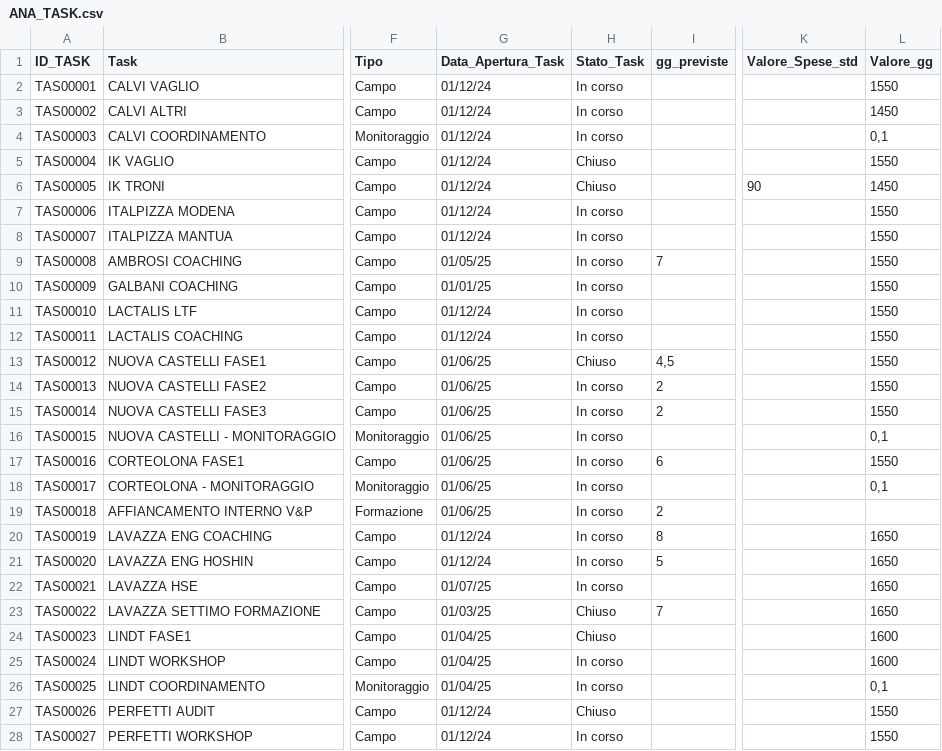
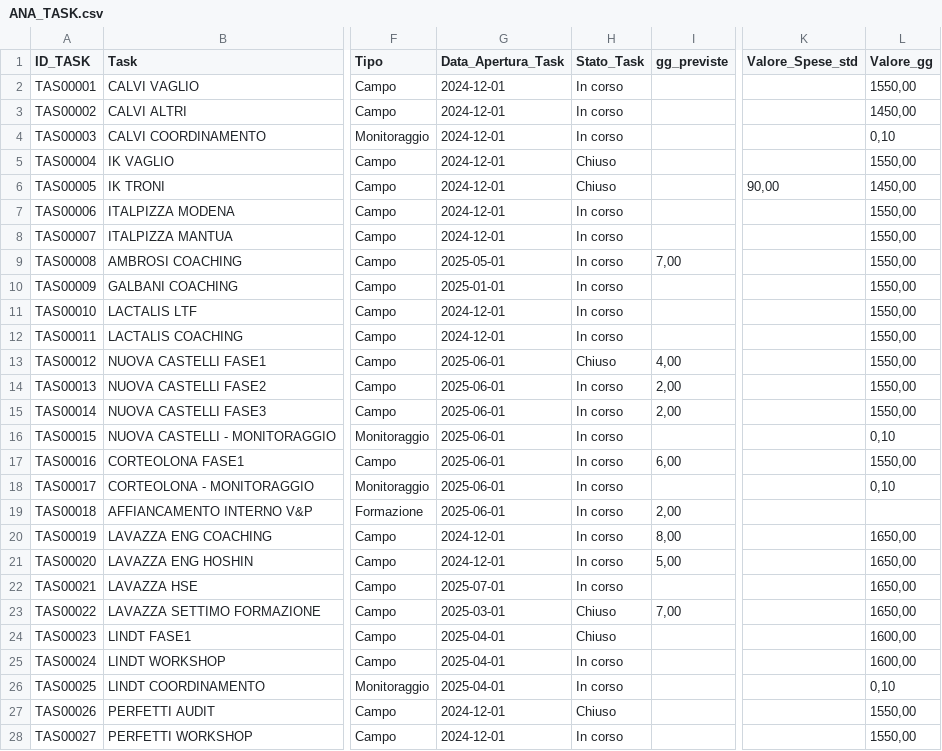
Before and after one commit to giotroni/DB_VP_API, a CSV file: DB/Dati/ANA_TASK.csv, drawn as a sheet; only a part is shown, gaps mark what is left out; the diff covers the shown part only; the diff names each change by its address in the sheet, - before the commit and + after, or states it on an @@ line.

```diff
--- a/DB/Dati/ANA_TASK.csv
+++ b/DB/Dati/ANA_TASK.csv
-G2:G8 (Data_Apertura_Task): 01/12/24
+G2:G8 (Data_Apertura_Task): 2024-12-01
-L2 (Valore_gg): 1550
+L2 (Valore_gg): 1550,00
-L3 (Valore_gg): 1450
+L3 (Valore_gg): 1450,00
-L4 (Valore_gg): 0,1
+L4 (Valore_gg): 0,10
-L5 (Valore_gg): 1550
+L5 (Valore_gg): 1550,00
-K6 (Valore_Spese_std): 90
+K6 (Valore_Spese_std): 90,00
-L6 (Valore_gg): 1450
+L6 (Valore_gg): 1450,00
-L7:L15 (Valore_gg): 1550
+L7:L15 (Valore_gg): 1550,00
-G9 (Data_Apertura_Task): 01/05/25
+G9 (Data_Apertura_Task): 2025-05-01
-I9 (gg_previste): 7
+I9 (gg_previste): 7,00
-G10 (Data_Apertura_Task): 01/01/25
+G10 (Data_Apertura_Task): 2025-01-01
-G11:G12 (Data_Apertura_Task): 01/12/24
+G11:G12 (Data_Apertura_Task): 2024-12-01
-G13:G19 (Data_Apertura_Task): 01/06/25
+G13:G19 (Data_Apertura_Task): 2025-06-01
-I13 (gg_previste): 4,5
+I13 (gg_previste): 4,00
-I14:I15 (gg_previste): 2
+I14:I15 (gg_previste): 2,00
-L16 (Valore_gg): 0,1
+L16 (Valore_gg): 0,10
-I17 (gg_previste): 6
+I17 (gg_previste): 6,00
-L17 (Valore_gg): 1550
+L17 (Valore_gg): 1550,00
-L18 (Valore_gg): 0,1
+L18 (Valore_gg): 0,10
-I19 (gg_previste): 2
+I19 (gg_previste): 2,00
-G20:G21 (Data_Apertura_Task): 01/12/24
+G20:G21 (Data_Apertura_Task): 2024-12-01
-I20 (gg_previste): 8
+I20 (gg_previste): 8,00
-L20:L23 (Valore_gg): 1650
+L20:L23 (Valore_gg): 1650,00
-I21 (gg_previste): 5
+I21 (gg_previste): 5,00
-G22 (Data_Apertura_Task): 01/07/25
+G22 (Data_Apertura_Task): 2025-07-01
-G23 (Data_Apertura_Task): 01/03/25
+G23 (Data_Apertura_Task): 2025-03-01
-I23 (gg_previste): 7
+I23 (gg_previste): 7,00
-G24:G26 (Data_Apertura_Task): 01/04/25
+G24:G26 (Data_Apertura_Task): 2025-04-01
-L24:L25 (Valore_gg): 1600
+L24:L25 (Valore_gg): 1600,00
-L26 (Valore_gg): 0,1
+L26 (Valore_gg): 0,10
-G27:G28 (Data_Apertura_Task): 01/12/24
+G27:G28 (Data_Apertura_Task): 2024-12-01
-L27:L28 (Valore_gg): 1550
+L27:L28 (Valore_gg): 1550,00
```
Also changed, not shown: 3 edited cells elsewhere in this file, DB/Dati/ANA_COLLABORATORI.csv, DB/Dati/ANA_COMMESSE.csv, 8 other files.
